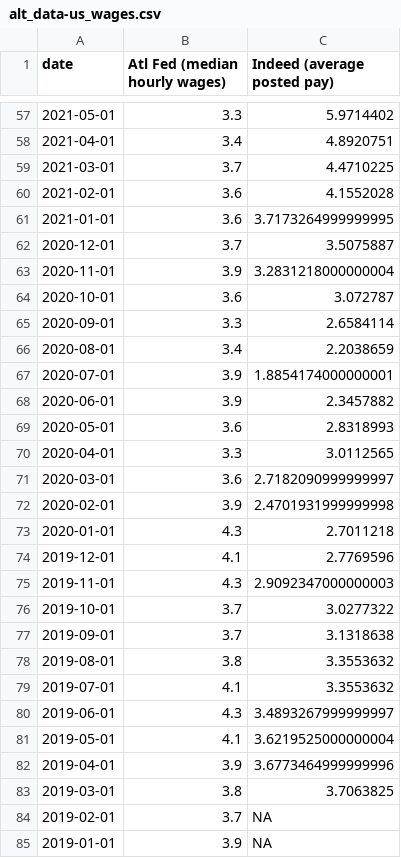
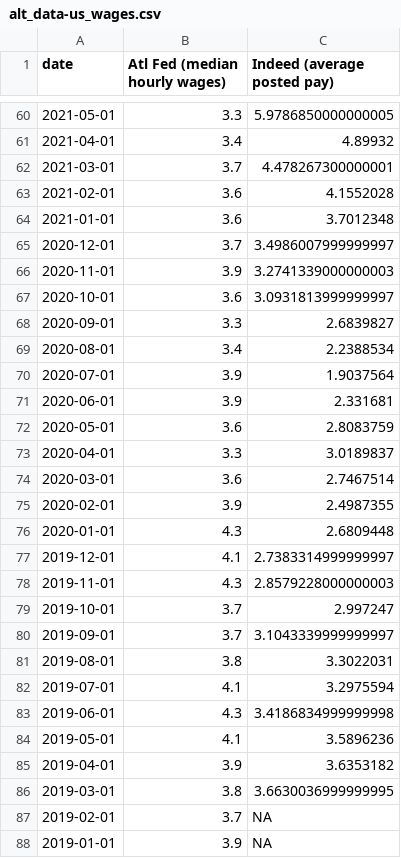
Before and after one commit to jhsuss/ft-monetary-policy-radar, a CSV file: data/alt_data-us_wages.csv, drawn as a sheet; only a part is shown, gaps mark what is left out; the diff covers the shown part only.

Commit message:
US alt wages data

```diff
--- a/data/alt_data-us_wages.csv
+++ b/data/alt_data-us_wages.csv
@@ -57,28 +60,28 @@ date,Atl Fed (median hourly wages),Indeed (average posted pay)
-2021-05-01,3.3,5.9714402
-2021-04-01,3.4,4.8920751
-2021-03-01,3.7,4.4710225
+2021-05-01,3.3,5.9786850000000005
+2021-04-01,3.4,4.89932
+2021-03-01,3.7,4.478267300000001
 2021-02-01,3.6,4.1552028
-2021-01-01,3.6,3.7173264999999995
-2020-12-01,3.7,3.5075887
-2020-11-01,3.9,3.2831218000000004
-2020-10-01,3.6,3.072787
-2020-09-01,3.3,2.6584114
-2020-08-01,3.4,2.2038659
-2020-07-01,3.9,1.8854174000000001
-2020-06-01,3.9,2.3457882
-2020-05-01,3.6,2.8318993
-2020-04-01,3.3,3.0112565
-2020-03-01,3.6,2.7182090999999997
-2020-02-01,3.9,2.4701931999999998
-2020-01-01,4.3,2.7011218
-2019-12-01,4.1,2.7769596
-2019-11-01,4.3,2.9092347000000003
-2019-10-01,3.7,3.0277322
-2019-09-01,3.7,3.1318638
-2019-08-01,3.8,3.3553632
-2019-07-01,4.1,3.3553632
-2019-06-01,4.3,3.4893267999999997
-2019-05-01,4.1,3.6219525000000004
-2019-04-01,3.9,3.6773464999999996
-2019-03-01,3.8,3.7063825
+2021-01-01,3.6,3.7012348
+2020-12-01,3.7,3.4986007999999997
+2020-11-01,3.9,3.2741339000000003
+2020-10-01,3.6,3.0931813999999997
+2020-09-01,3.3,2.6839827
+2020-08-01,3.4,2.2388534
+2020-07-01,3.9,1.9037564
+2020-06-01,3.9,2.331681
+2020-05-01,3.6,2.8083759
+2020-04-01,3.3,3.0189837
+2020-03-01,3.6,2.7467514
+2020-02-01,3.9,2.4987355
+2020-01-01,4.3,2.6809448
+2019-12-01,4.1,2.7383314999999997
+2019-11-01,4.3,2.8579228000000003
+2019-10-01,3.7,2.997247
+2019-09-01,3.7,3.1043339999999997
+2019-08-01,3.8,3.3022031
+2019-07-01,4.1,3.2975594
+2019-06-01,4.3,3.4186834999999998
+2019-05-01,4.1,3.5896236
+2019-04-01,3.9,3.6353182
+2019-03-01,3.8,3.6630036999999995
 2019-02-01,3.7,NA
```
Also changed, not shown: 3 added rows and 46 edited cells elsewhere in this file.
